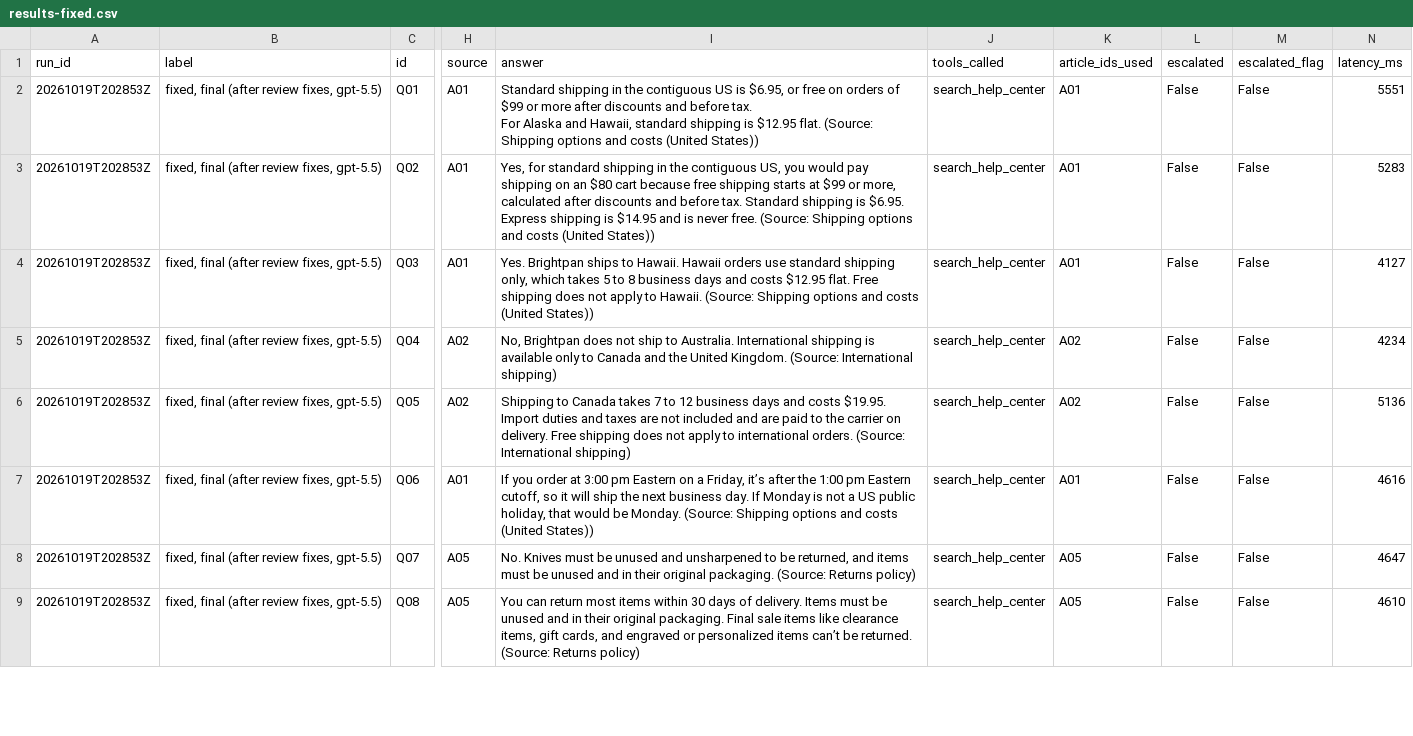
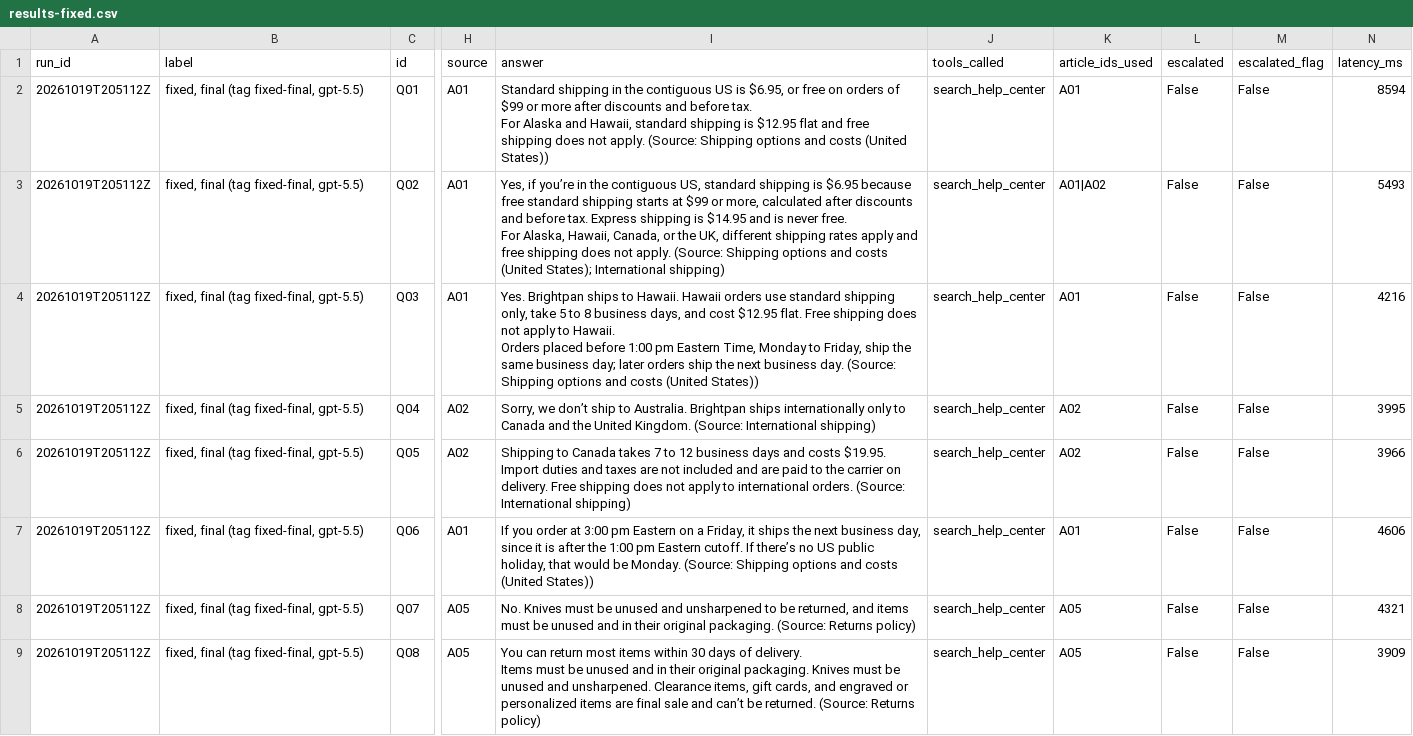
Before and after one commit to Programmer-Shams/brightpan-bot-rescue, a CSV file: eval/results-fixed.csv, drawn as a sheet; only a part is shown, gaps mark what is left out; ↵ is a line break in a cell; the diff covers the shown part only; the diff names each change by its address in the sheet, - before the commit and + after, or states it on an @@ line.

Commit message:
Final and held-out runs on tag fixed-final (manual review pending)

```diff
--- a/eval/results-fixed.csv
+++ b/eval/results-fixed.csv
-A2:A9 (run_id): 20261019T202853Z
+A2:A9 (run_id): 20261019T205112Z
-B2:B9 (label): fixed, final (after review fixes, gpt-5.5)
+B2:B9 (label): fixed, final (tag fixed-final, gpt-5.5)
-I2 (answer): …is $12.95 flat. (Source: Shipping…
+I2 (answer): …is $12.95 flat and free shipping does not apply. (Source: Shipping…
-N2 (latency_ms): 5551
+N2 (latency_ms): 8594
-I3 (answer): Yes, for standard shipping in the contiguous US, you would pay shipping on an $80 cart because free shipping starts at $99 or more, calculated after discounts and before tax. Standard shipping is $6.95. Express shipping is $14.95 and is never free. (Source: Shipping options and costs (United States))
+I3 (answer): Yes, if you’re in the contiguous US, standard shipping is $6.95 because free standard shipping starts at $99 or more, calculated after discounts and before tax. Express shipping is $14.95 and is never free. ↵ For Alaska, Hawaii, Canada, or the UK, different shipping rates apply and free shipping does not apply. (Source: Shipping options and costs (United States); International shipping)
-K3 (article_ids_used): A01
+K3 (article_ids_used): A01|A02
-N3 (latency_ms): 5283
+N3 (latency_ms): 5493
-I4 (answer): …shipping only, which takes 5 to 8 business days and costs $12.95 flat. Free shipping does not apply to Hawaii. (Source: Shipping…
+I4 (answer): …shipping only, take 5 to 8 business days, and cost $12.95 flat. Free shipping does not apply to Hawaii. ↵ Orders placed before 1:00 pm Eastern Time, Monday to Friday, ship the same business day; later orders ship the next business day. (Source: Shipping…
-N4 (latency_ms): 4127
+N4 (latency_ms): 4216
-I5 (answer): No, Brightpan does not ship to Australia. International shipping is available only to…
+I5 (answer): Sorry, we don’t ship to Australia. Brightpan ships internationally only to…
-N5 (latency_ms): 4234
+N5 (latency_ms): 3995
-N6 (latency_ms): 5136
+N6 (latency_ms): 3966
-I7 (answer): …a Friday, it’s after the 1:00 pm Eastern cutoff, so it will ship the next business day. If Monday is not a US public…
+I7 (answer): …a Friday, it ships the next business day, since it is after the 1:00 pm Eastern cutoff. If there’s no US public…
-N7 (latency_ms): 4616
+N7 (latency_ms): 4606
-N8 (latency_ms): 4647
+N8 (latency_ms): 4321
-I9 (answer): …original packaging. Final sale items like clearance items, gift cards, and engraved or personalized items can’t be…
+I9 (answer): …original packaging. Knives must be unused and unsharpened. Clearance items, gift cards, and engraved or personalized items are final sale and can’t be…
-N9 (latency_ms): 4610
+N9 (latency_ms): 3909
```
Also changed, not shown: 137 edited cells elsewhere in this file, eval/holdout-fixed.csv, 1 other file.
